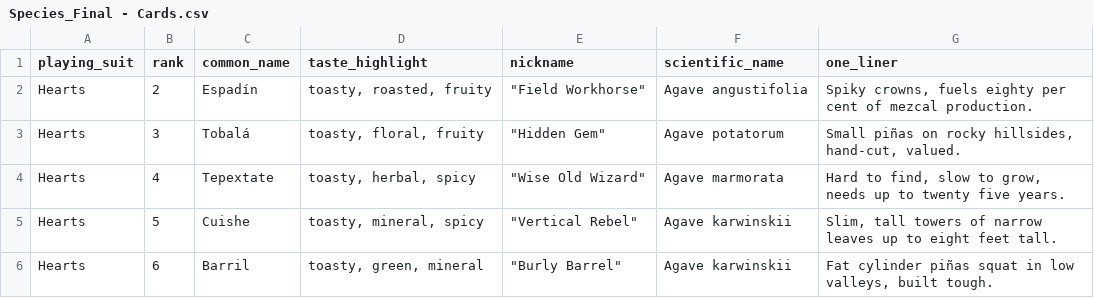
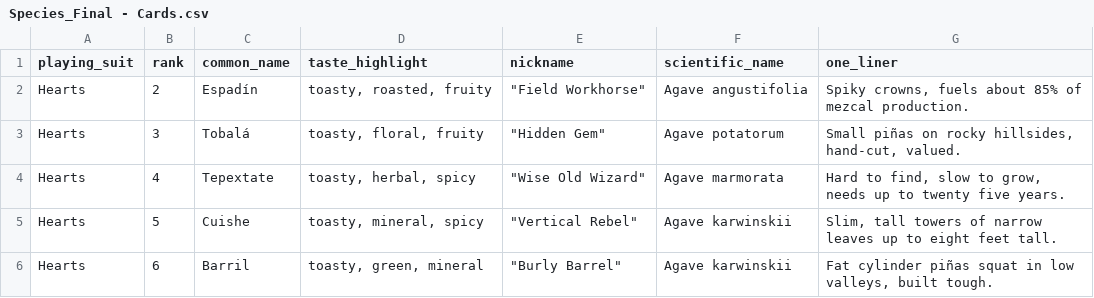
Before and after one commit to kimbersykes87-source/Mezcalomano, a CSV file: data/Species_Final - Cards.csv, drawn as a sheet; only a part is shown.

```diff
--- a/data/Species_Final - Cards.csv
+++ b/data/Species_Final - Cards.csv
@@ -1,3 +1,3 @@
 playing_suit,rank,common_name,taste_highlight,nickname,scientific_name,one_liner
-Hearts,2,Espadín,"toasty, roasted, fruity","""Field Workhorse""",Agave angustifolia,"Spiky crowns, fuels eighty per cent of mezcal production."
+Hearts,2,Espadín,"toasty, roasted, fruity","""Field Workhorse""",Agave angustifolia,"Spiky crowns, fuels about 85% of mezcal production."
 Hearts,3,Tobalá,"toasty, floral, fruity","""Hidden Gem""",Agave potatorum,"Small piñas on rocky hillsides, hand-cut, valued."
```
Also changed, not shown: data/Species_Final - Website.csv.
